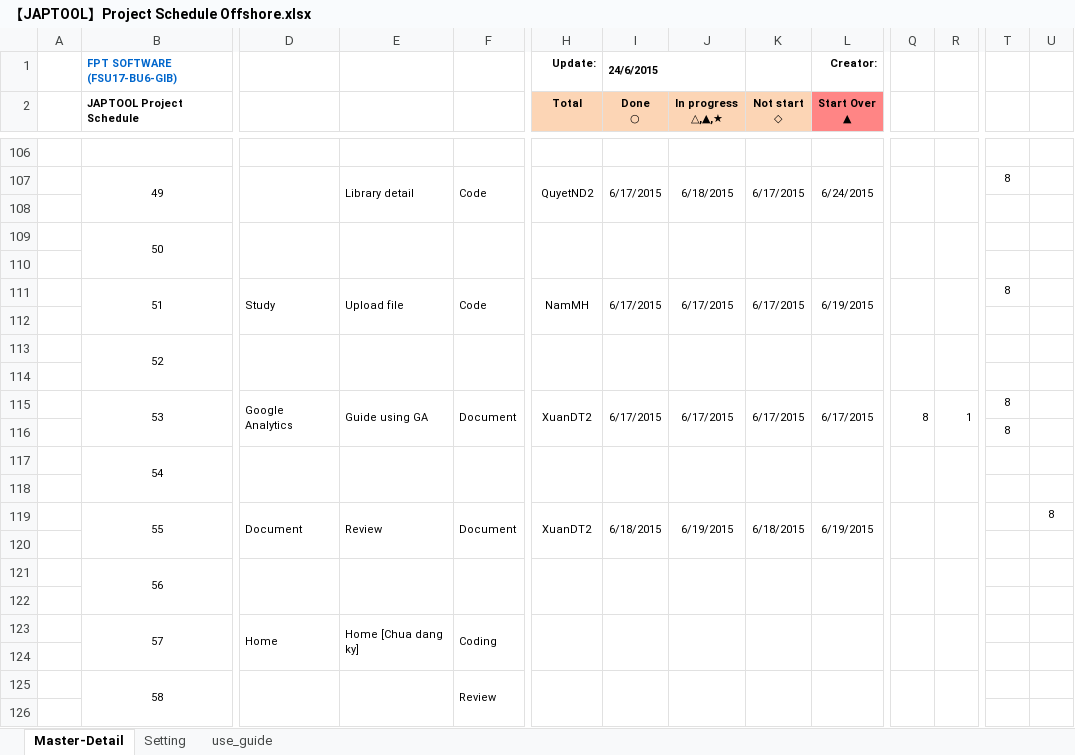
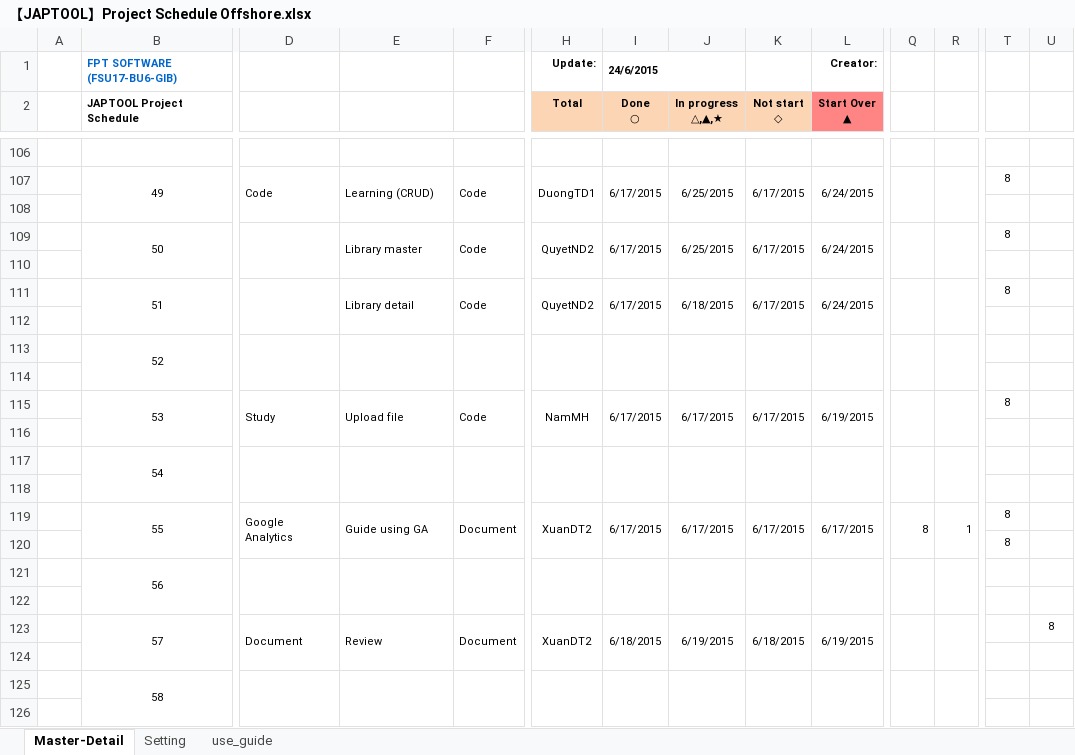
Before and after one commit to tugigroup/japtool, an Excel workbook: management/【JAPTOOL】Project Schedule Offshore.xlsx, sheet Master-Detail, drawn as a sheet; only a part is shown, gaps mark what is left out; values as stored, in another font and other column widths than the file's, no borders; conditional formats not drawn; removed rows and columns are numbered as before the commit, all else as after; rows hold the shown columns only; the diff covers the shown part only; the diff names each change by its address in the sheet, - before the commit and + after, or states it on an @@ line.

```diff
--- a/management/【JAPTOOL】Project Schedule Offshore.xlsx (sheet Master-Detail)
+++ b/management/【JAPTOOL】Project Schedule Offshore.xlsx (sheet Master-Detail)
-D107: (empty)
+D107: Code
-E107: Library detail
+E107: Learning (CRUD)
-H107 (Total): QuyetND2
+H107 (Total): DuongTD1
-J107 (In progress △,▲,★): 6/18/2015
+J107 (In progress △,▲,★): 6/25/2015
-row 109:  | 50
+row 109:  | 50 |  | Library master | Code | QuyetND2 | 6/17/2015 | 6/25/2015 | 6/17/2015 | 6/24/2015 |  |  | 8
-D111: Study
+D111: (empty)
-E111: Upload file
+E111: Library detail
-H111 (Total): NamMH
+H111 (Total): QuyetND2
-J111 (In progress △,▲,★): 6/17/2015
+J111 (In progress △,▲,★): 6/18/2015
-L111 (Start Over ▲): 6/19/2015
+L111 (Start Over ▲): 6/24/2015
-D115: Google Analytics
+D115: Study
-E115: Guide using GA
+E115: Upload file
-F115: Document
+F115: Code
-H115 (Total): XuanDT2
+H115 (Total): NamMH
-L115 (Start Over ▲): 6/17/2015
+L115 (Start Over ▲): 6/19/2015
-Q115: 8
+Q115: (empty)
-R115: 1
+R115: (empty)
-T116: 8
+T116: (empty)
-D119: Document
+D119: Google Analytics
-E119: Review
+E119: Guide using GA
-I119 (Done ○): 6/18/2015
+I119 (Done ○): 6/17/2015
-J119 (In progress △,▲,★): 6/19/2015
+J119 (In progress △,▲,★): 6/17/2015
-K119 (Not start ◇): 6/18/2015
+K119 (Not start ◇): 6/17/2015
-L119 (Start Over ▲): 6/19/2015
+L119 (Start Over ▲): 6/17/2015
-Q119: (empty)
+Q119: 8
-R119: (empty)
+R119: 1
-T119:T120: (empty)
+T119:T120: 8
-U119: 8
+U119: (empty)
-row 123:  | 57 | Home | Home [Chua dang ky] | Coding
+row 123:  | 57 | Document | Review | Document | XuanDT2 | 6/18/2015 | 6/19/2015 | 6/18/2015 | 6/19/2015 |  |  |  | 8
-F125: Review
+F125: (empty)
```
Also changed, not shown: 19 added rows, 15 removed rows and 36 edited cells elsewhere in this sheet, formulas that keep their value.
